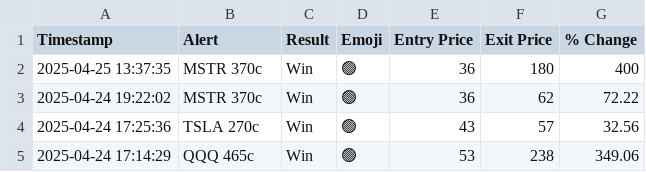
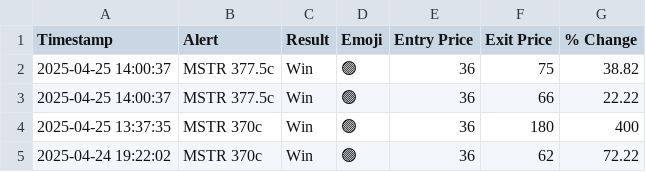
Before and after one commit to flowgeniusmz/daddyisms, a CSV file: journal.csv, drawn as a sheet; only a part is shown; the shorter side is filled out with more unchanged rows.

Commit message:
Update journal.csv

```diff
--- a/journal.csv
+++ b/journal.csv
@@ -1,2 +1,4 @@
 Timestamp,Alert,Result,Emoji,Entry Price,Exit Price,% Change
+2025-04-25 14:00:37, MSTR 377.5c,Win,🟢,36,75, 38.82
+2025-04-25 14:00:37, MSTR 377.5c,Win,🟢,36,66, 22.22
 2025-04-25 13:37:35,MSTR 370c,Win,🟢,36,180,400
```
